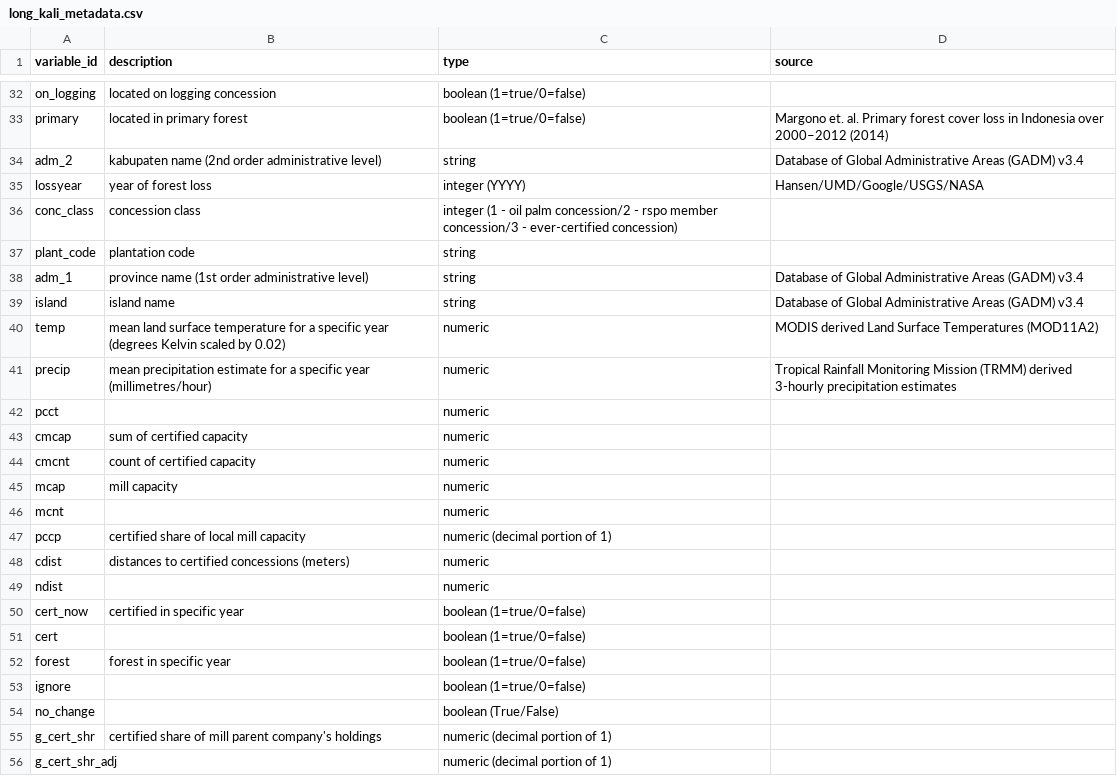
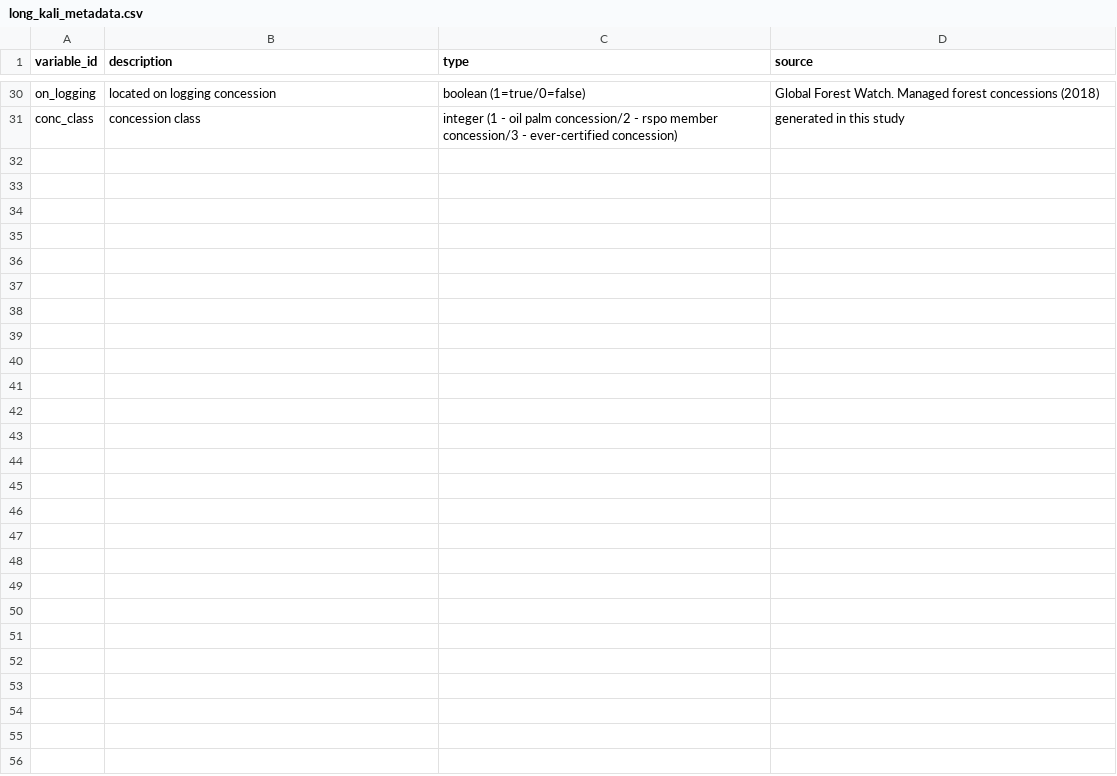
Before and after one commit to jasonjb82/rspo_leakage, a CSV file: input/long_kali_metadata.csv, drawn as a sheet; only a part is shown, gaps mark what is left out; removed rows and columns are numbered as before the commit, all else as after; the diff covers the shown part only; the diff names each change by its address in the sheet, - before the commit and + after, or states it on an @@ line.

Commit message:
Removing unnecessary variables to simplify metadata

```diff
--- a/input/long_kali_metadata.csv
+++ b/input/long_kali_metadata.csv
-D30 (source): (empty)
+D30 (source): Global Forest Watch. Managed forest concessions (2018)
-row 33: primary | located in primary forest | boolean (1=true/0=false) | Margono et. al. Primary forest cover loss in Indonesia over 2000–2012 (2014)
@@ row 34 moved to row 15: adm_2 @@
-row 35: lossyear | year of forest loss | integer (YYYY) | Hansen/UMD/Google/USGS/NASA
-D31 (source): (empty)
+D31 (source): generated in this study
-row 37: plant_code | plantation code | string
@@ row 38 moved to row 14: adm_1 @@
-row 39: island | island name | string | Database of Global Administrative Areas (GADM) v3.4
-row 40: temp | mean land surface temperature for a specific year (degrees Kelvin scaled by 0.02) | numeric | MODIS derived Land Surface Temperatures (MOD11A2)
-row 41: precip | mean precipitation estimate for a specific year (millimetres/hour) | numeric | Tropical Rainfall Monitoring Mission (TRMM) derived 3-hourly precipitation estimates
-row 42: pcct |  | numeric
-row 43: cmcap | sum of certified capacity | numeric
-row 44: cmcnt | count of certified capacity | numeric
-row 45: mcap | mill capacity | numeric
-row 46: mcnt |  | numeric
-row 47: pccp | certified share of local mill capacity | numeric (decimal portion of 1)
-row 48: cdist | distances to certified concessions (meters) | numeric
-row 49: ndist |  | numeric
-row 50: cert_now | certified in specific year | boolean (1=true/0=false)
-row 51: cert |  | boolean (1=true/0=false)
-row 52: forest | forest in specific year | boolean (1=true/0=false)
-row 53: ignore |  | boolean (1=true/0=false)
-row 54: no_change |  | boolean (True/False)
-row 55: g_cert_shr | certified share of mill parent company's holdings | numeric (decimal portion of 1)
-row 56: g_cert_shr_adj |  | numeric (decimal portion of 1)
```
Also changed, not shown: 15 added rows, 19 removed rows, 6 moved rows and 3 edited cells elsewhere in this file.
